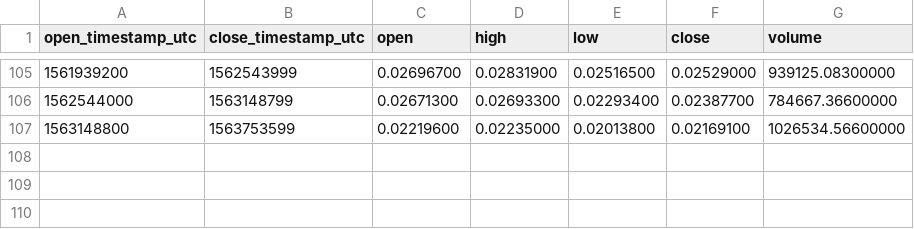
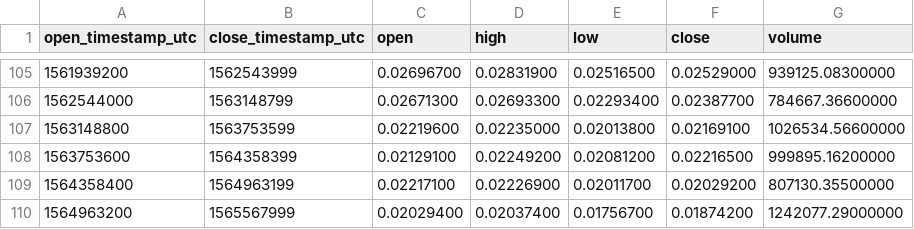
Before and after one commit to cryptobigbro/binance-ETHBTC, a CSV file: binance-ETHBTC-1w.csv, drawn as a sheet; only a part is shown, gaps mark what is left out; the diff names each change by its address in the sheet, - before the commit and + after, or states it on an @@ line.

```diff
--- a/binance-ETHBTC-1w.csv
+++ b/binance-ETHBTC-1w.csv
+row 108: 1563753600 | 1564358399 | 0.02129100 | 0.02249200 | 0.02081200 | 0.02216500 | 999895.16200000
+row 109: 1564358400 | 1564963199 | 0.02217100 | 0.02226900 | 0.02011700 | 0.02029200 | 807130.35500000
+row 110: 1564963200 | 1565567999 | 0.02029400 | 0.02037400 | 0.01756700 | 0.01874200 | 1242077.29000000
```
Also changed, not shown: binance-ETHBTC-1M.csv, binance-ETHBTC-1d.csv, 1 other file.
